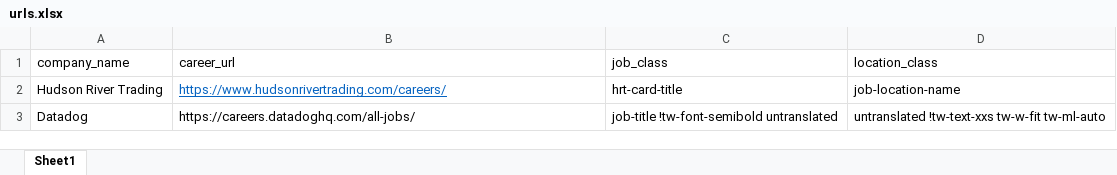
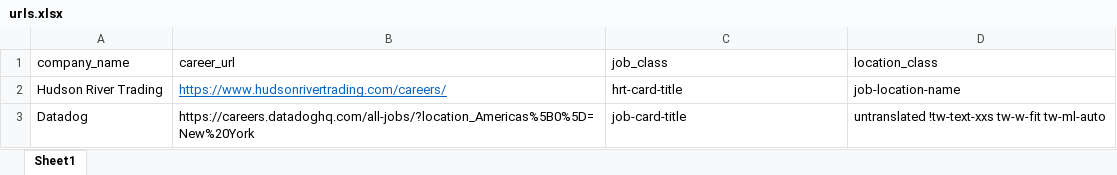
Before and after one commit to hitaesh77/findify, an Excel workbook: app/data/urls.xlsx, sheet Sheet1, drawn as a sheet; values as stored, in another font and other column widths than the file's, no borders; the diff names each change by its address in the sheet, - before the commit and + after, or states it on an @@ line.

```diff
--- a/app/data/urls.xlsx (sheet Sheet1)
+++ b/app/data/urls.xlsx (sheet Sheet1)
-B3 (career_url): https://careers.datadoghq.com/all-jobs/
+B3 (career_url): https://careers.datadoghq.com/all-jobs/?location_Americas%5B0%5D=New%20York
-C3 (job_class): job-title !tw-font-semibold untranslated
+C3 (job_class): job-card-title
```
Also changed, not shown: 8 other files.
